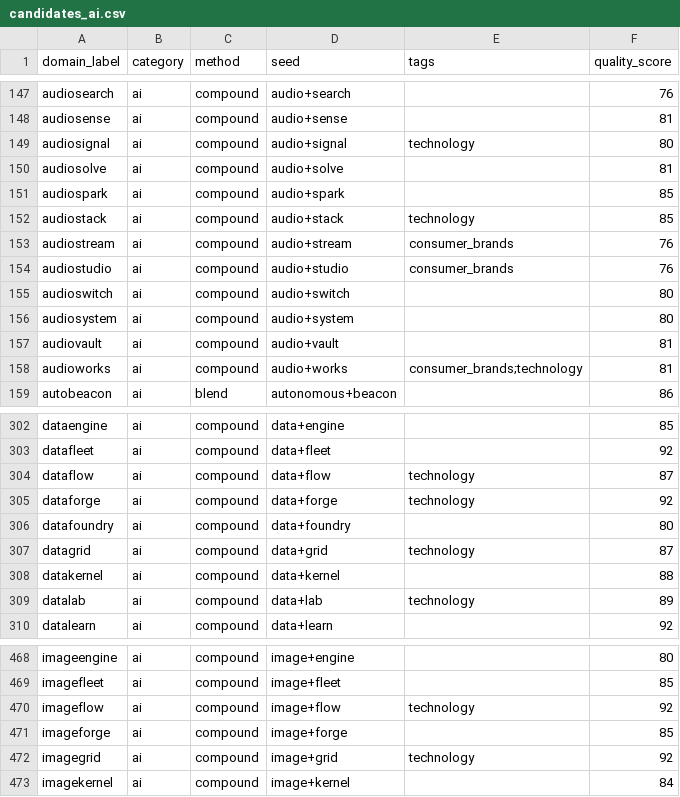
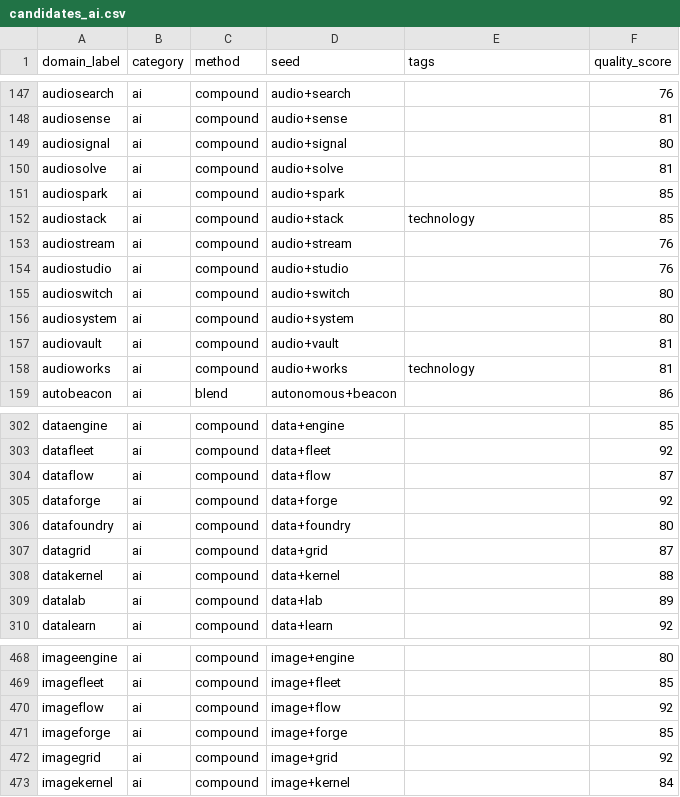
Before and after one commit to clintbailo94/unfus-si, a CSV file: data/candidates_ai.csv, drawn as a sheet; only a part is shown, gaps mark what is left out; the diff covers the shown part only.

```diff
--- a/data/candidates_ai.csv
+++ b/data/candidates_ai.csv
@@ -148,3 +148,3 @@ audiosearch,ai,compound,audio+search,,76
 audiosense,ai,compound,audio+sense,,81
-audiosignal,ai,compound,audio+signal,technology,80
+audiosignal,ai,compound,audio+signal,,80
 audiosolve,ai,compound,audio+solve,,81
@@ -152,4 +152,4 @@ audiospark,ai,compound,audio+spark,,85
 audiostack,ai,compound,audio+stack,technology,85
-audiostream,ai,compound,audio+stream,consumer_brands,76
-audiostudio,ai,compound,audio+studio,consumer_brands,76
+audiostream,ai,compound,audio+stream,,76
+audiostudio,ai,compound,audio+studio,,76
 audioswitch,ai,compound,audio+switch,,80
@@ -157,3 +157,3 @@ audiosystem,ai,compound,audio+system,,80
 audiovault,ai,compound,audio+vault,,81
-audioworks,ai,compound,audio+works,consumer_brands;technology,81
+audioworks,ai,compound,audio+works,technology,81
 autobeacon,ai,blend,autonomous+beacon,,86
@@ -303,8 +303,8 @@ dataengine,ai,compound,data+engine,,85
 datafleet,ai,compound,data+fleet,,92
-dataflow,ai,compound,data+flow,technology,87
-dataforge,ai,compound,data+forge,technology,92
+dataflow,ai,compound,data+flow,,87
+dataforge,ai,compound,data+forge,,92
 datafoundry,ai,compound,data+foundry,,80
-datagrid,ai,compound,data+grid,technology,87
+datagrid,ai,compound,data+grid,,87
 datakernel,ai,compound,data+kernel,,88
-datalab,ai,compound,data+lab,technology,89
+datalab,ai,compound,data+lab,,89
 datalearn,ai,compound,data+learn,,92
@@ -469,5 +469,5 @@ imageengine,ai,compound,image+engine,,80
 imagefleet,ai,compound,image+fleet,,85
-imageflow,ai,compound,image+flow,technology,92
+imageflow,ai,compound,image+flow,,92
 imageforge,ai,compound,image+forge,,85
-imagegrid,ai,compound,image+grid,technology,92
+imagegrid,ai,compound,image+grid,,92
 imagekernel,ai,compound,image+kernel,,84
```
Also changed, not shown: 26 edited cells elsewhere in this file, data/candidates_business_finance.csv, data/candidates_dictionary.csv, 48 other files.
